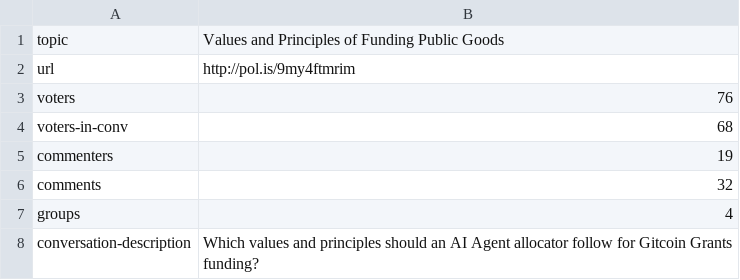
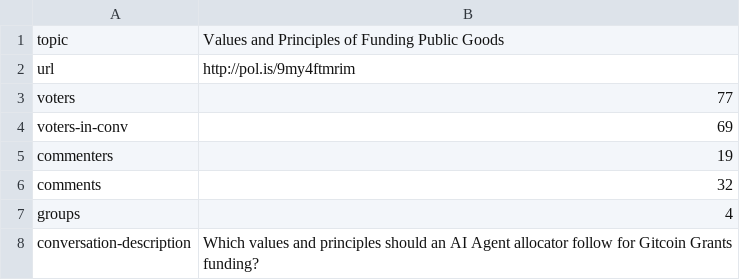
Before and after one commit to evalscience/deepgov-polis, a CSV file: summary/9my4ftmrim-summary.csv, drawn as a sheet.

```diff
--- a/summary/9my4ftmrim-summary.csv
+++ b/summary/9my4ftmrim-summary.csv
@@ -2,4 +2,4 @@ topic,"Values and Principles of Funding Public Goods"
 url,http://pol.is/9my4ftmrim
-voters,76
-voters-in-conv,68
+voters,77
+voters-in-conv,69
 commenters,19
```
Also changed, not shown: xid/9my4ftmrim-xid.csv.
